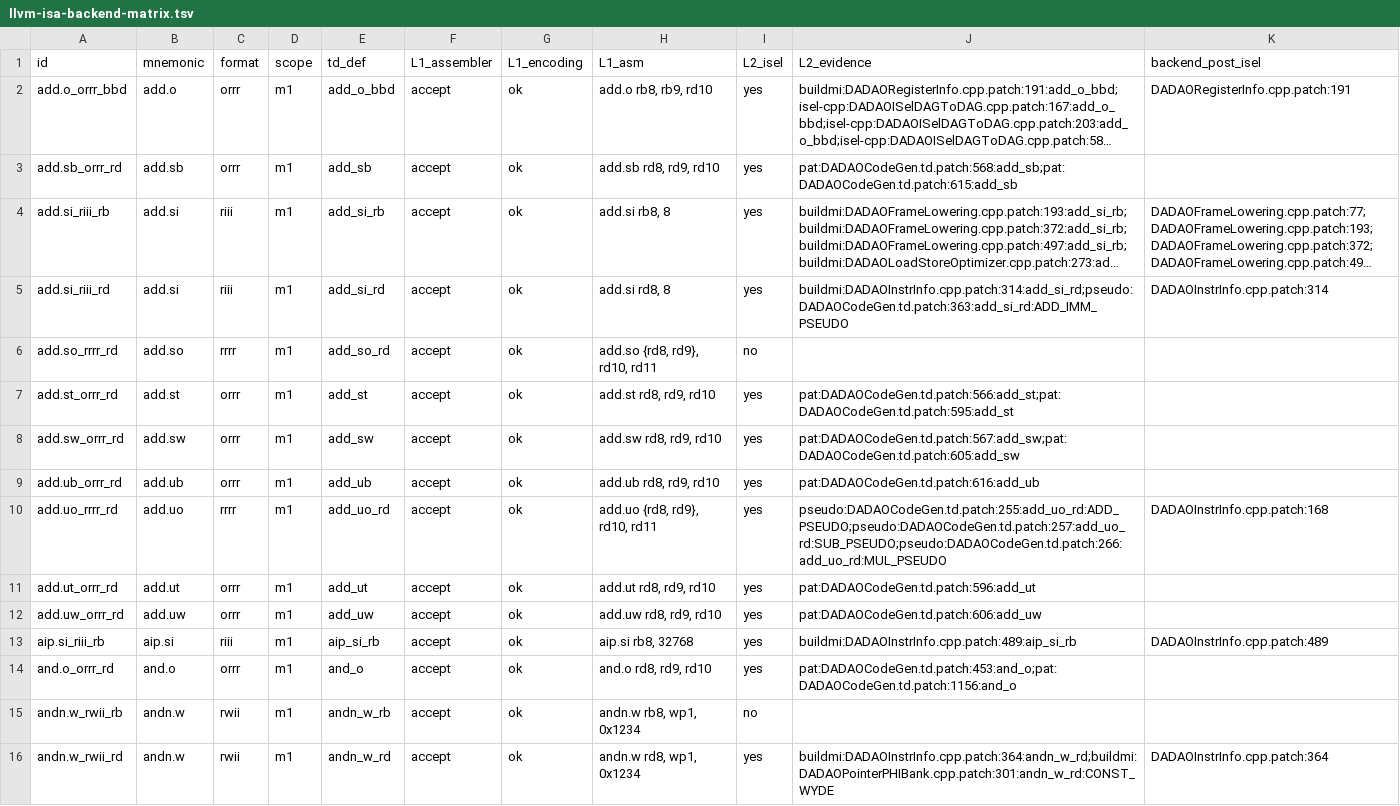
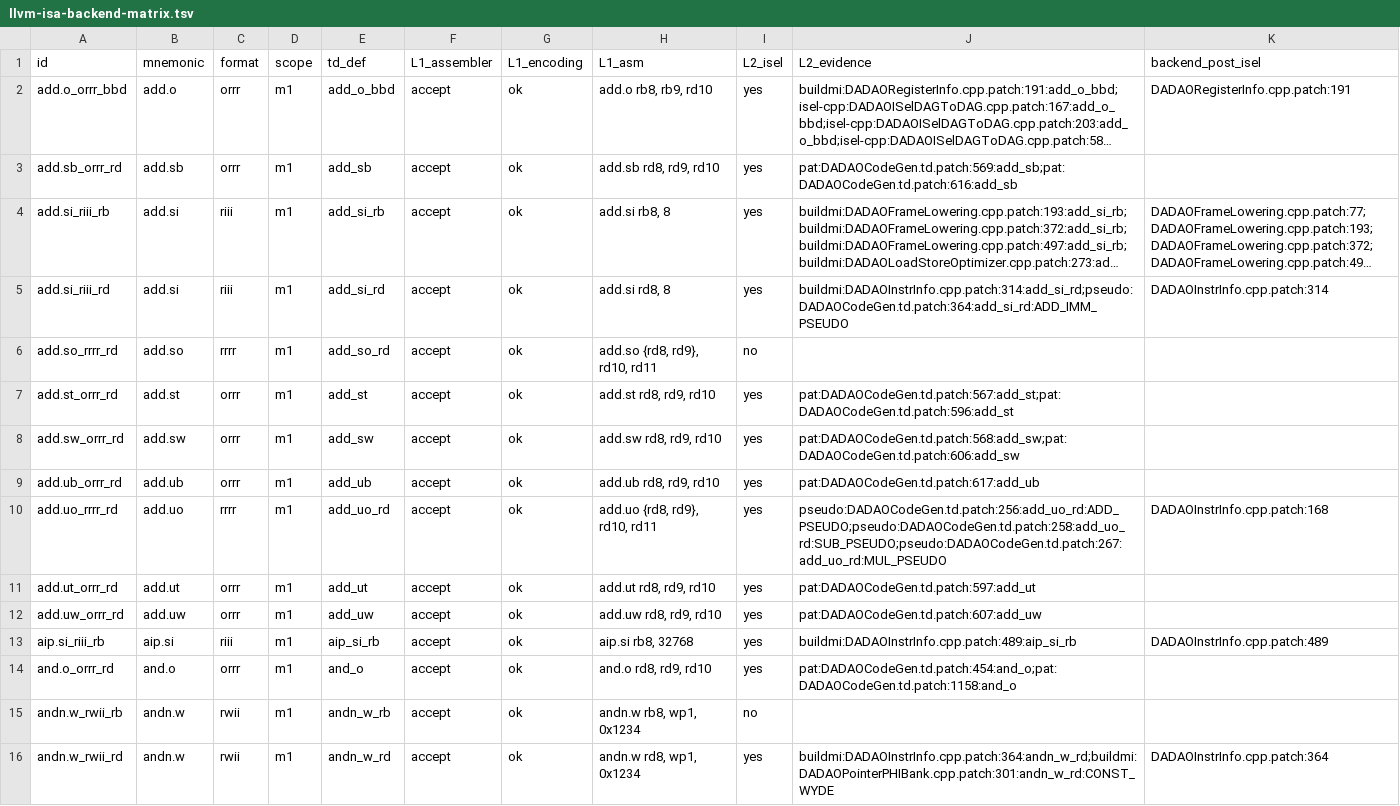
Before and after one commit to gxt/DADAO-v5, a TSV file: tools/llvm/llvm-isa-backend-matrix.tsv, drawn as a sheet; only a part is shown; long unchanged cells end in …; the diff covers the shown part only; the diff names each change by its address in the sheet, - before the commit and + after, or states it on an @@ line.

```diff
--- a/tools/llvm/llvm-isa-backend-matrix.tsv
+++ b/tools/llvm/llvm-isa-backend-matrix.tsv
-J3 (L2_evidence): pat:DADAOCodeGen.td.patch:568:add_sb;pat:DADAOCodeGen.td.patch:615:add_sb
+J3 (L2_evidence): pat:DADAOCodeGen.td.patch:569:add_sb;pat:DADAOCodeGen.td.patch:616:add_sb
-J5 (L2_evidence): buildmi:DADAOInstrInfo.cpp.patch:314:add_si_rd;pseudo:DADAOCodeGen.td.patch:363:add_si_rd:ADD_IMM_PSEUDO
+J5 (L2_evidence): buildmi:DADAOInstrInfo.cpp.patch:314:add_si_rd;pseudo:DADAOCodeGen.td.patch:364:add_si_rd:ADD_IMM_PSEUDO
-J7 (L2_evidence): pat:DADAOCodeGen.td.patch:566:add_st;pat:DADAOCodeGen.td.patch:595:add_st
+J7 (L2_evidence): pat:DADAOCodeGen.td.patch:567:add_st;pat:DADAOCodeGen.td.patch:596:add_st
-J8 (L2_evidence): pat:DADAOCodeGen.td.patch:567:add_sw;pat:DADAOCodeGen.td.patch:605:add_sw
+J8 (L2_evidence): pat:DADAOCodeGen.td.patch:568:add_sw;pat:DADAOCodeGen.td.patch:606:add_sw
-J9 (L2_evidence): pat:DADAOCodeGen.td.patch:616:add_ub
+J9 (L2_evidence): pat:DADAOCodeGen.td.patch:617:add_ub
-J10 (L2_evidence): pseudo:DADAOCodeGen.td.patch:255:add_uo_rd:ADD_PSEUDO;pseudo:DADAOCodeGen.td.patch:257:add_uo_rd:SUB_PSEUDO;pseudo:DADAOCodeGen.td.patch:266:add_uo_rd:MUL_PSEUDO
+J10 (L2_evidence): pseudo:DADAOCodeGen.td.patch:256:add_uo_rd:ADD_PSEUDO;pseudo:DADAOCodeGen.td.patch:258:add_uo_rd:SUB_PSEUDO;pseudo:DADAOCodeGen.td.patch:267:add_uo_rd:MUL_PSEUDO
-J11 (L2_evidence): pat:DADAOCodeGen.td.patch:596:add_ut
+J11 (L2_evidence): pat:DADAOCodeGen.td.patch:597:add_ut
-J12 (L2_evidence): pat:DADAOCodeGen.td.patch:606:add_uw
+J12 (L2_evidence): pat:DADAOCodeGen.td.patch:607:add_uw
-J14 (L2_evidence): pat:DADAOCodeGen.td.patch:453:and_o;pat:DADAOCodeGen.td.patch:1156:and_o
+J14 (L2_evidence): pat:DADAOCodeGen.td.patch:454:and_o;pat:DADAOCodeGen.td.patch:1158:and_o
```
Also changed, not shown: 147 edited cells elsewhere in this file, 6 other files.
